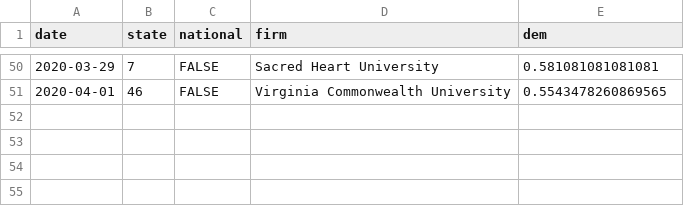
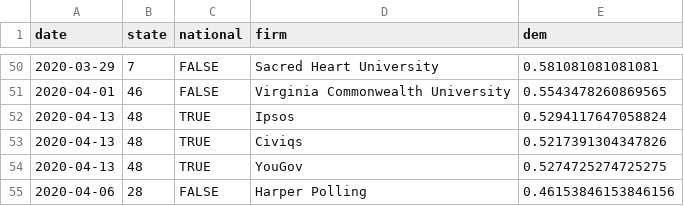
Before and after one commit to CoryMcCartan/president, a CSV file: docs/polls.csv, drawn as a sheet; only a part is shown, gaps mark what is left out.

```diff
--- a/docs/polls.csv
+++ b/docs/polls.csv
@@ -51 +51,5 @@ date,state,national,firm,dem
 2020-04-01,46,FALSE,Virginia Commonwealth University,0.5543478260869565
+2020-04-13,48,TRUE,Ipsos,0.5294117647058824
+2020-04-13,48,TRUE,Civiqs,0.5217391304347826
+2020-04-13,48,TRUE,YouGov,0.5274725274725275
+2020-04-06,28,FALSE,Harper Polling,0.46153846153846156
```
Also changed, not shown: docs/history.csv, docs/state_history.csv, 2 other files.
